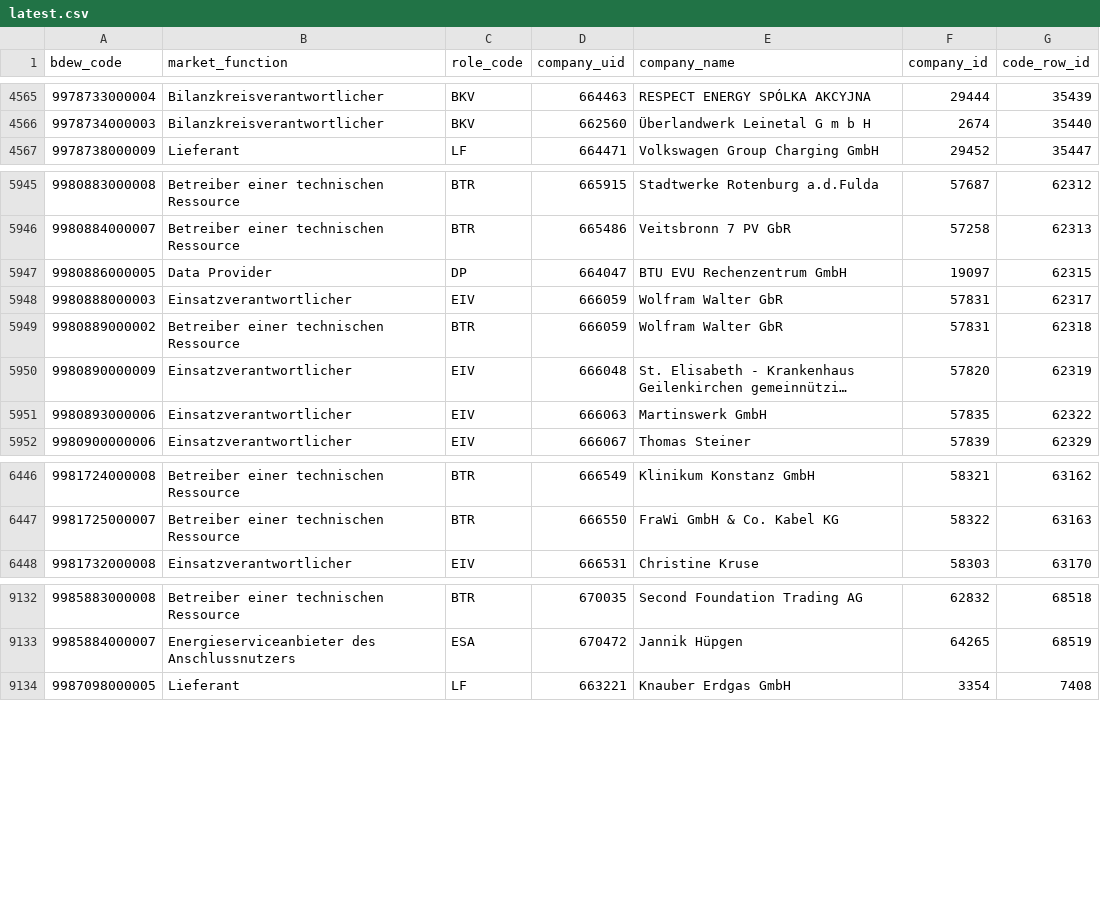
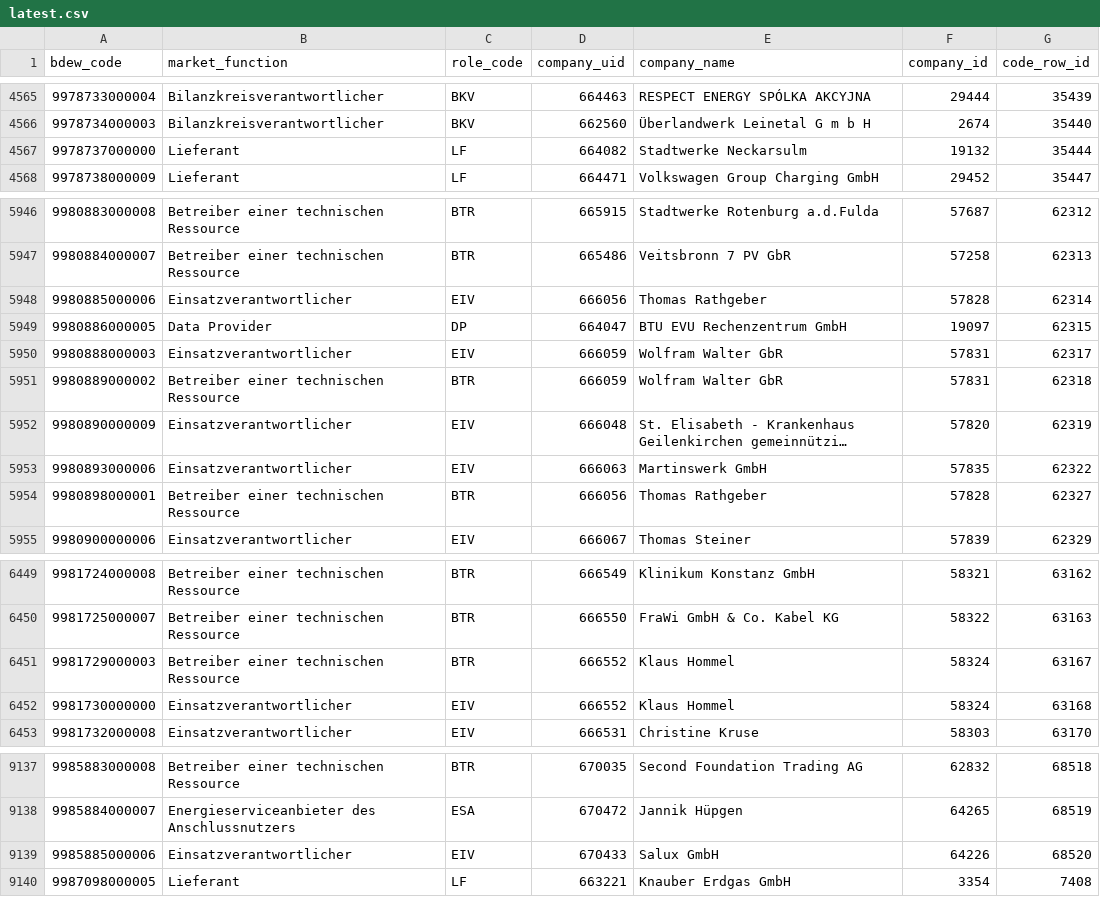
Before and after one commit to adriansprk/mpid-radar, a CSV file: data/latest.csv, drawn as a sheet; only a part is shown, gaps mark what is left out; long unchanged cells end in …; the diff names each change by its address in the sheet, - before the commit and + after, or states it on an @@ line.

```diff
--- a/data/latest.csv
+++ b/data/latest.csv
+row 4567: 9978737000000 | Lieferant | LF | 664082 | Stadtwerke Neckarsulm | 19132 | 35444
+row 5948: 9980885000006 | Einsatzverantwortlicher | EIV | 666056 | Thomas Rathgeber | 57828 | 62314
+row 5954: 9980898000001 | Betreiber einer technischen Ressource | BTR | 666056 | Thomas Rathgeber | 57828 | 62327
+row 6451: 9981729000003 | Betreiber einer technischen Ressource | BTR | 666552 | Klaus Hommel | 58324 | 63167
+row 6452: 9981730000000 | Einsatzverantwortlicher | EIV | 666552 | Klaus Hommel | 58324 | 63168
+row 9139: 9985885000006 | Einsatzverantwortlicher | EIV | 670433 | Salux GmbH | 64226 | 68520
```
Also changed, not shown: 4 other files.
